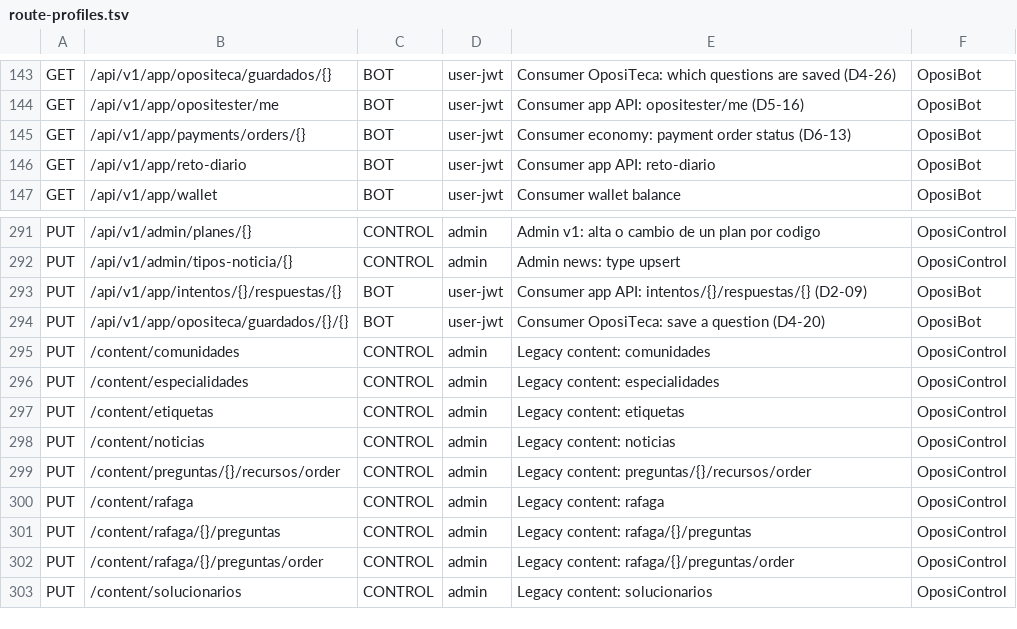
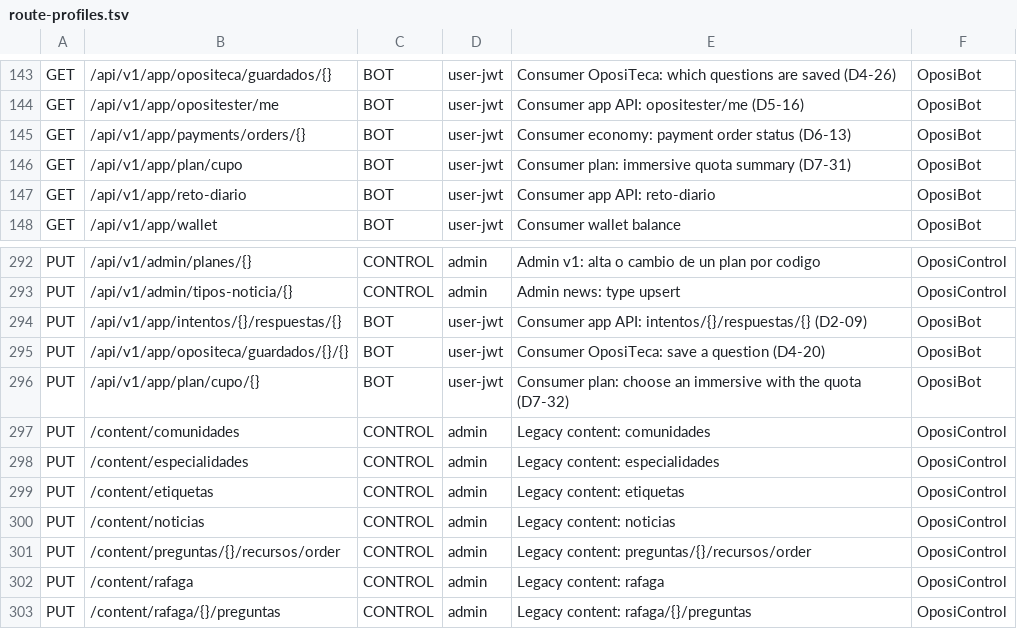
Before and after one commit to franreke05/OposiControl, a TSV file: ops/inventory/route-profiles.tsv, drawn as a sheet; only a part is shown, gaps mark what is left out; the shorter side is filled out with more unchanged rows.

```diff
--- a/ops/inventory/route-profiles.tsv
+++ b/ops/inventory/route-profiles.tsv
@@ -145,2 +145,3 @@ GET	/api/v1/app/opositester/me	BOT	user-jwt	Consumer app API: opositester/me (D5
 GET	/api/v1/app/payments/orders/{}	BOT	user-jwt	Consumer economy: payment order status (D6-13)	OposiBot
+GET	/api/v1/app/plan/cupo	BOT	user-jwt	Consumer plan: immersive quota summary (D7-31)	OposiBot
 GET	/api/v1/app/reto-diario	BOT	user-jwt	Consumer app API: reto-diario	OposiBot
@@ -294,2 +295,3 @@ PUT	/api/v1/app/intentos/{}/respuestas/{}	BOT	user-jwt	Consumer app API: intento
 PUT	/api/v1/app/opositeca/guardados/{}/{}	BOT	user-jwt	Consumer OposiTeca: save a question (D4-20)	OposiBot
+PUT	/api/v1/app/plan/cupo/{}	BOT	user-jwt	Consumer plan: choose an immersive with the quota (D7-32)	OposiBot
 PUT	/content/comunidades	CONTROL	admin	Legacy content: comunidades	OposiControl
```
Also changed, not shown: 26 other files.
